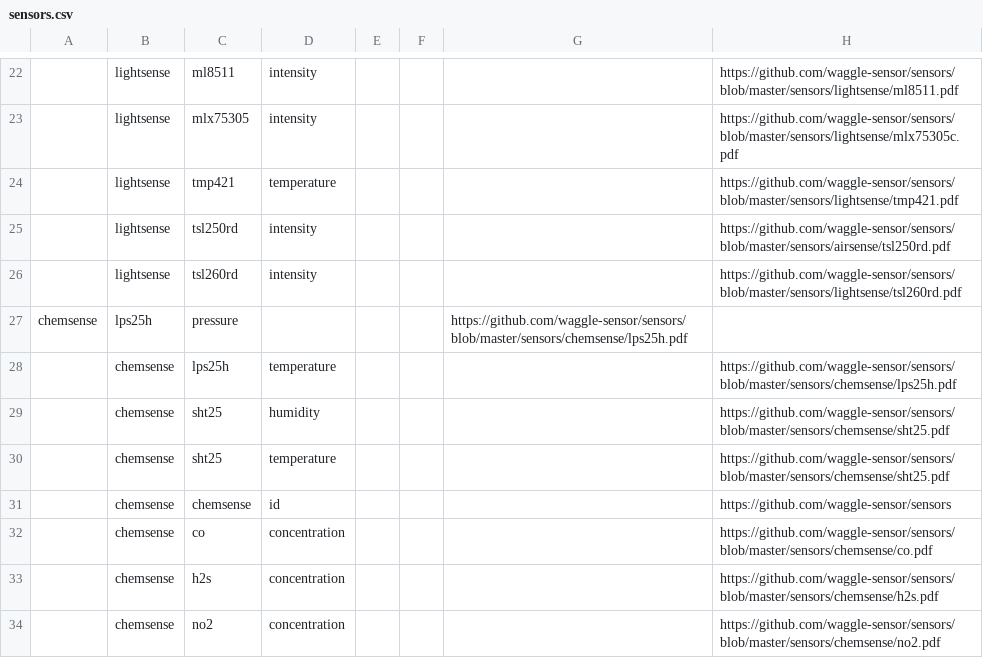
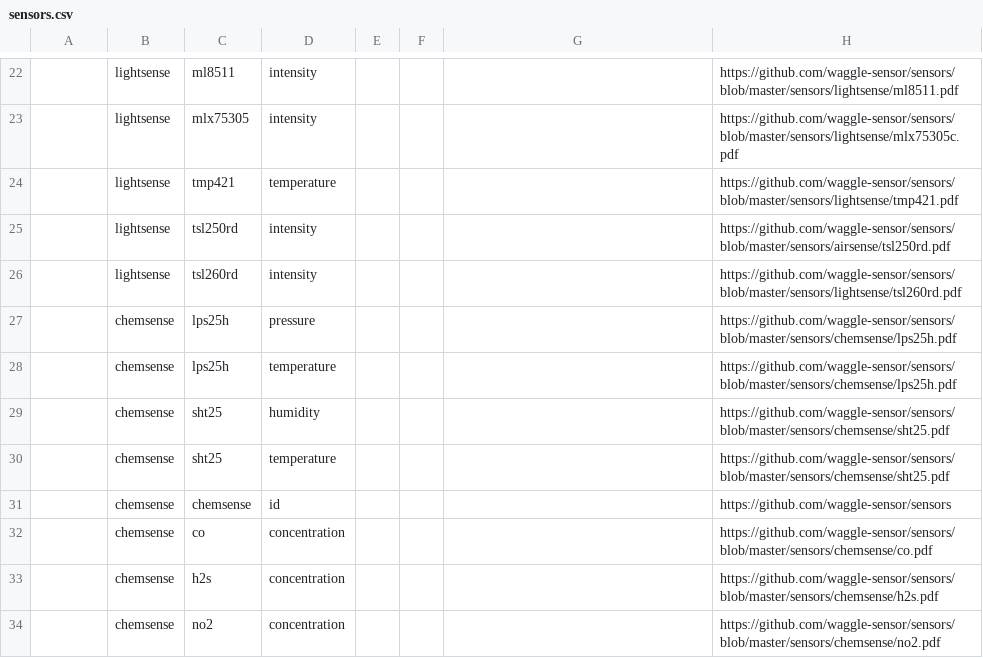
Before and after one commit to waggle-sensor/beehive-server, a CSV file: publishing-tools/projects/AoT_Chicago.complete/sensors.csv, drawn as a sheet; only a part is shown, gaps mark what is left out; removed rows and columns are numbered as before the commit, all else as after; the diff names each change by its address in the sheet, - before the commit and + after, or states it on an @@ line.

Commit message:
Update sensors.csv

```diff
--- a/publishing-tools/projects/AoT_Chicago.complete/sensors.csv
+++ b/publishing-tools/projects/AoT_Chicago.complete/sensors.csv
-row 27: chemsense | lps25h | pressure |  |  |  | https://github.com/waggle-sensor/sensors/blob/master/sensors/chemsense/lps25h.pdf
+row 27:  | chemsense | lps25h | pressure |  |  |  | https://github.com/waggle-sensor/sensors/blob/master/sensors/chemsense/lps25h.pdf
```
